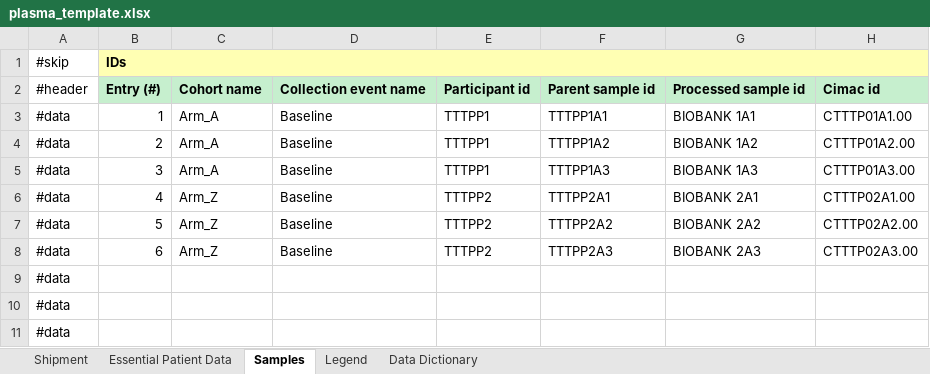
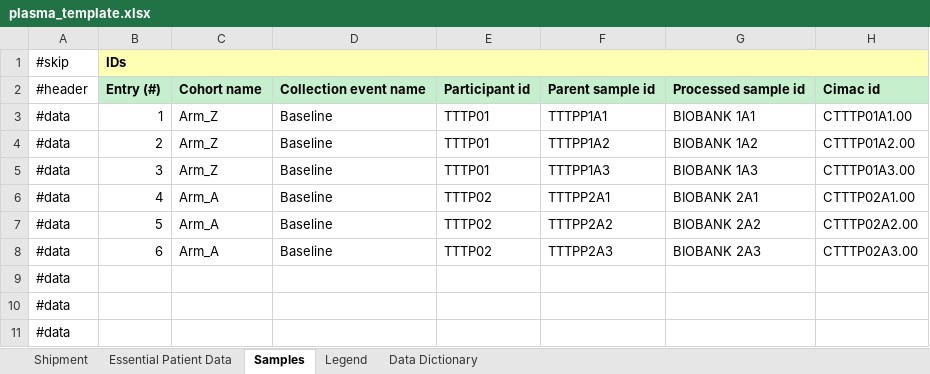
Before and after one commit to CIMAC-CIDC/cidc-schemas, an Excel workbook: template_examples/plasma_template.xlsx, sheet Samples, drawn as a sheet; only a part is shown; values as stored, in another font and other column widths than the file's, no borders; the diff names each change by its address in the sheet, - before the commit and + after, or states it on an @@ line.

```diff
--- a/template_examples/plasma_template.xlsx (sheet Samples)
+++ b/template_examples/plasma_template.xlsx (sheet Samples)
-C3:C5: Arm_A
+C3:C5: Arm_Z
-E3:E5: TTTPP1
+E3:E5: TTTP01
-C6:C8: Arm_Z
+C6:C8: Arm_A
-E6:E8: TTTPP2
+E6:E8: TTTP02
```
Also changed, not shown: sheet Essential Patient Data, template_examples/microbiome_dna_template.xlsx, template_examples/pbmc_template.xlsx, 5 other files.
